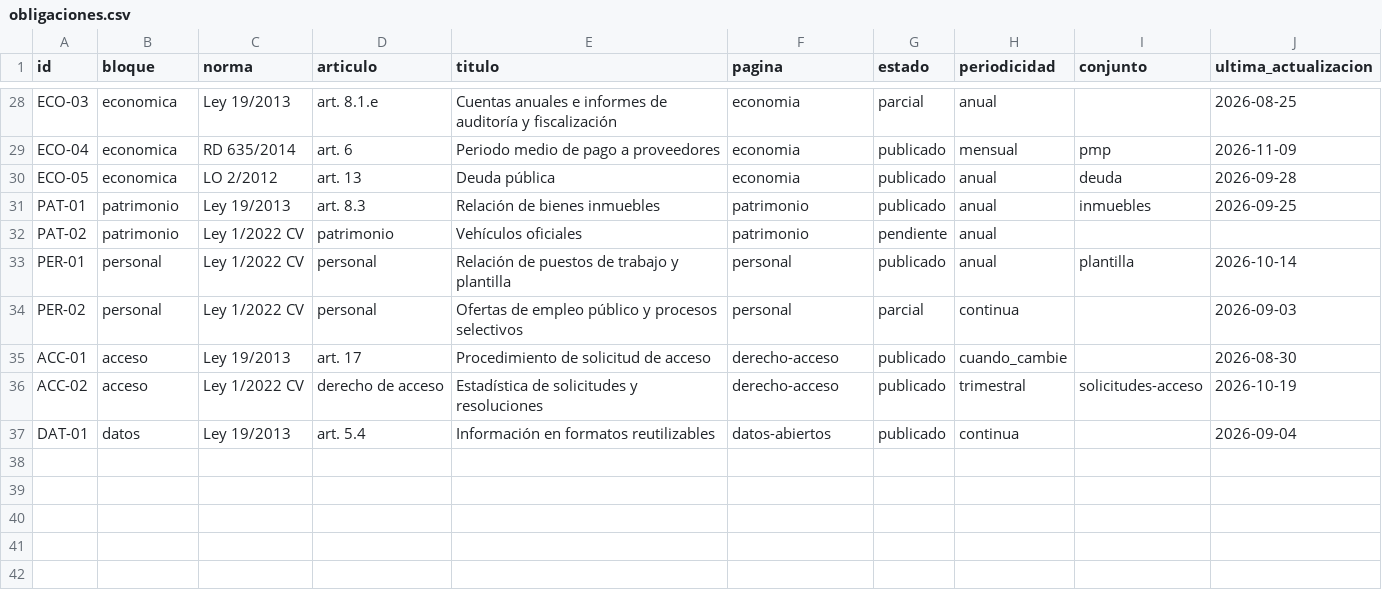
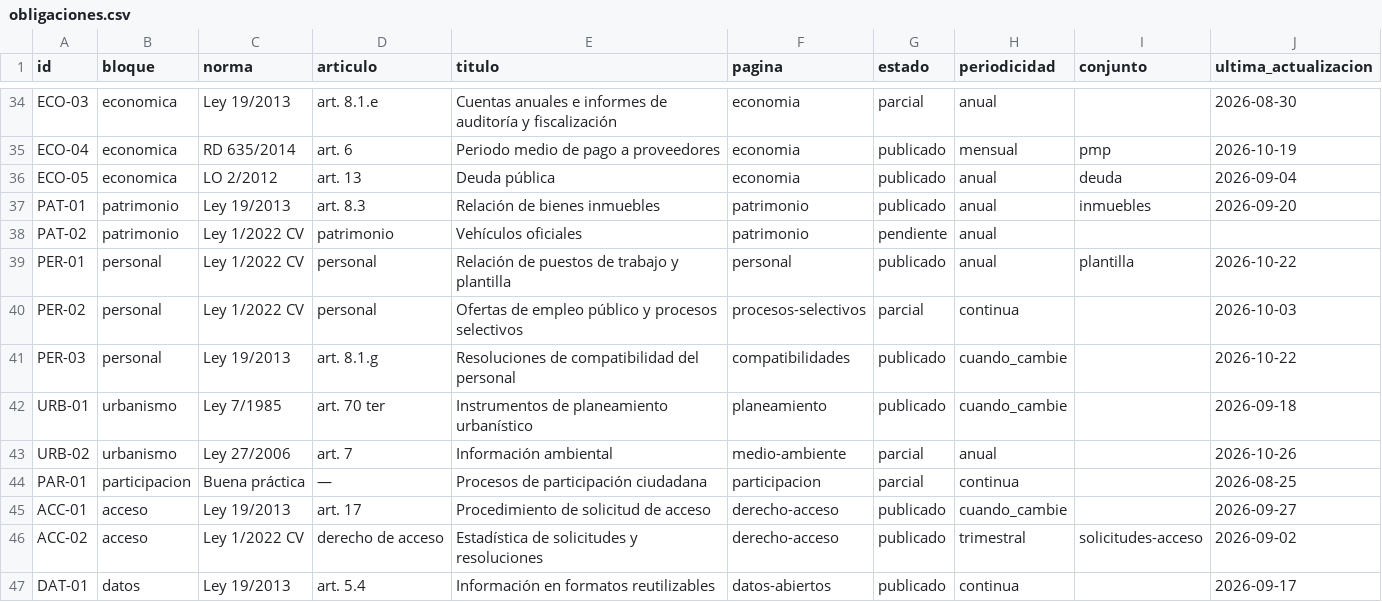
Before and after one commit to jtorresestiguin-cloud/Portal-transparencia, a CSV file: data/csv/obligaciones.csv, drawn as a sheet; only a part is shown, gaps mark what is left out; addresses are those after the commit; the diff covers the shown part only; the diff names each change by its address in the sheet, - before the commit and + after, or states it on an @@ line.

```diff
--- a/data/csv/obligaciones.csv
+++ b/data/csv/obligaciones.csv
-J34 (ultima_actualizacion): 2026-08-25
+J34 (ultima_actualizacion): 2026-08-30
-J35 (ultima_actualizacion): 2026-11-09
+J35 (ultima_actualizacion): 2026-10-19
-J36 (ultima_actualizacion): 2026-09-28
+J36 (ultima_actualizacion): 2026-09-04
-J37 (ultima_actualizacion): 2026-09-25
+J37 (ultima_actualizacion): 2026-09-20
-J39 (ultima_actualizacion): 2026-10-14
+J39 (ultima_actualizacion): 2026-10-22
-F40 (pagina): personal
+F40 (pagina): procesos-selectivos
-J40 (ultima_actualizacion): 2026-09-03
+J40 (ultima_actualizacion): 2026-10-03
+row 41: PER-03 | personal | Ley 19/2013 | art. 8.1.g | Resoluciones de compatibilidad del personal | compatibilidades | publicado | cuando_cambie |  | 2026-10-22
+row 42: URB-01 | urbanismo | Ley 7/1985 | art. 70 ter | Instrumentos de planeamiento urbanístico | planeamiento | publicado | cuando_cambie |  | 2026-09-18
+row 43: URB-02 | urbanismo | Ley 27/2006 | art. 7 | Información ambiental | medio-ambiente | parcial | anual |  | 2026-10-26
+row 44: PAR-01 | participacion | Buena práctica | — | Procesos de participación ciudadana | participacion | parcial | continua |  | 2026-08-25
-J45 (ultima_actualizacion): 2026-08-30
+J45 (ultima_actualizacion): 2026-09-27
-J46 (ultima_actualizacion): 2026-10-19
+J46 (ultima_actualizacion): 2026-09-02
-J47 (ultima_actualizacion): 2026-09-04
+J47 (ultima_actualizacion): 2026-09-17
```
Also changed, not shown: 6 added rows and 26 edited cells elsewhere in this file, 21 other files.
